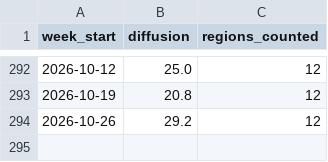
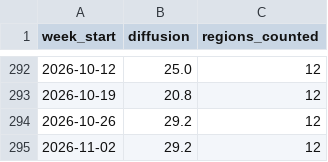
Before and after one commit to appointeduk-cyber/appointed-data, a CSV file: docs/data/diffusion_regions.csv, drawn as a sheet; only a part is shown, gaps mark what is left out.

```diff
--- a/docs/data/diffusion_regions.csv
+++ b/docs/data/diffusion_regions.csv
@@ -294 +294,2 @@ week_start,diffusion,regions_counted
 2026-10-26,29.2,12
+2026-11-02,29.2,12
```
Also changed, not shown: docs/data/index_regional.csv, docs/data/index_weekly.csv, 8 other files.
